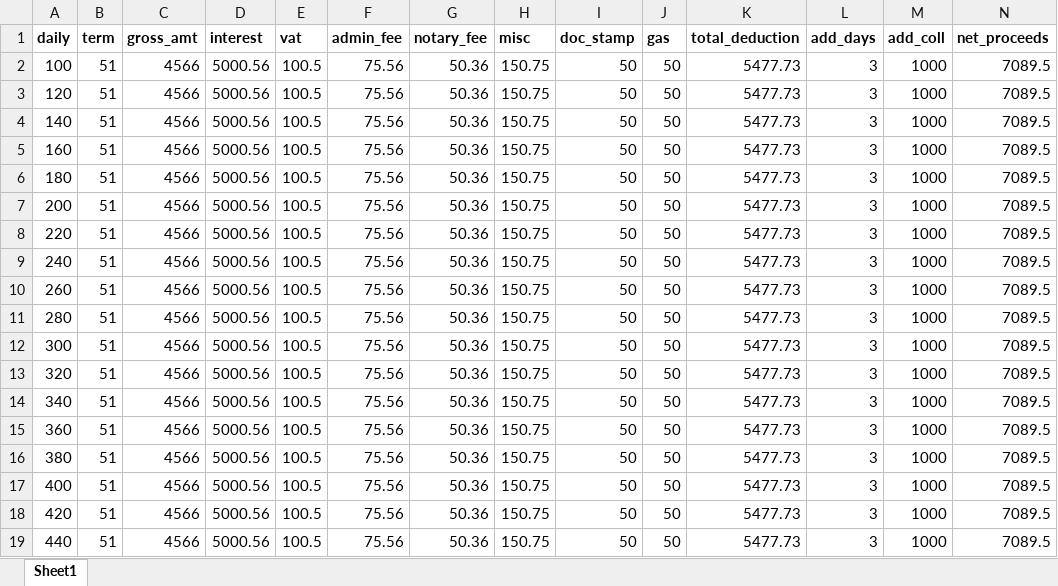
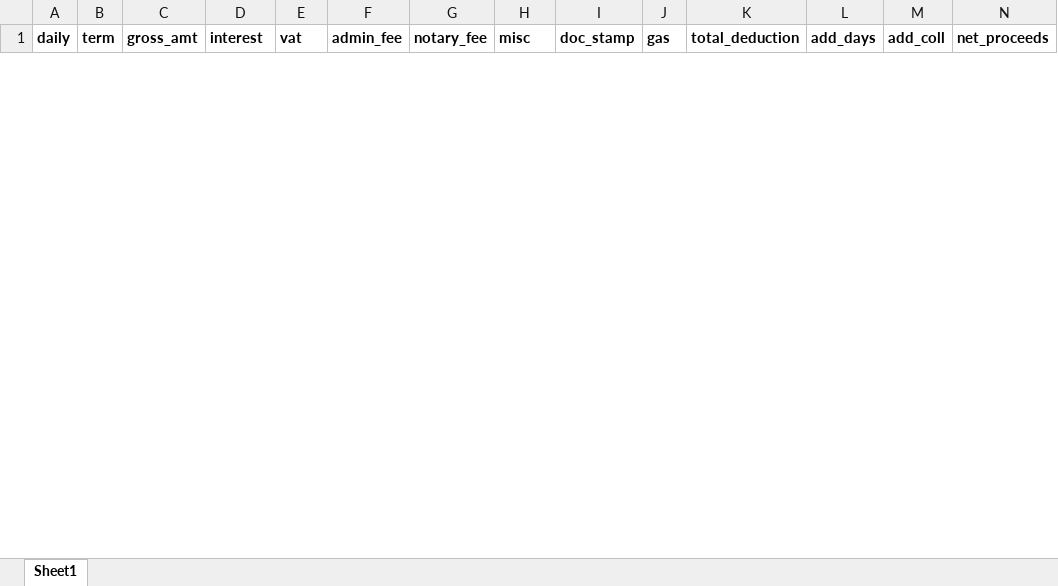
Before and after one commit to dinzrus/asc, an Excel workbook: web/fileupload/LOANSCHEME.xlsx, sheet Sheet1, drawn as a sheet; only a part is shown; values as stored, in another font and other column widths than the file's, no borders; removed rows and columns are numbered as before the commit, all else as after; rows hold the shown columns only; the diff covers the shown part only; the diff names each change by its address in the sheet, - before the commit and + after, or states it on an @@ line.

```diff
--- a/web/fileupload/LOANSCHEME.xlsx (sheet Sheet1)
+++ b/web/fileupload/LOANSCHEME.xlsx (sheet Sheet1)
-row 2: 100 | 51 | 4566 | 5000.56 | 100.5 | 75.56 | 50.36 | 150.75 | 50 | 50 | 5477.73 | 3 | 1000 | 7089.5
-row 3: 120 | 51 | 4566 | 5000.56 | 100.5 | 75.56 | 50.36 | 150.75 | 50 | 50 | 5477.73 | 3 | 1000 | 7089.5
-row 4: 140 | 51 | 4566 | 5000.56 | 100.5 | 75.56 | 50.36 | 150.75 | 50 | 50 | 5477.73 | 3 | 1000 | 7089.5
-row 5: 160 | 51 | 4566 | 5000.56 | 100.5 | 75.56 | 50.36 | 150.75 | 50 | 50 | 5477.73 | 3 | 1000 | 7089.5
-row 6: 180 | 51 | 4566 | 5000.56 | 100.5 | 75.56 | 50.36 | 150.75 | 50 | 50 | 5477.73 | 3 | 1000 | 7089.5
-row 7: 200 | 51 | 4566 | 5000.56 | 100.5 | 75.56 | 50.36 | 150.75 | 50 | 50 | 5477.73 | 3 | 1000 | 7089.5
-row 8: 220 | 51 | 4566 | 5000.56 | 100.5 | 75.56 | 50.36 | 150.75 | 50 | 50 | 5477.73 | 3 | 1000 | 7089.5
-row 9: 240 | 51 | 4566 | 5000.56 | 100.5 | 75.56 | 50.36 | 150.75 | 50 | 50 | 5477.73 | 3 | 1000 | 7089.5
-row 10: 260 | 51 | 4566 | 5000.56 | 100.5 | 75.56 | 50.36 | 150.75 | 50 | 50 | 5477.73 | 3 | 1000 | 7089.5
-row 11: 280 | 51 | 4566 | 5000.56 | 100.5 | 75.56 | 50.36 | 150.75 | 50 | 50 | 5477.73 | 3 | 1000 | 7089.5
-row 12: 300 | 51 | 4566 | 5000.56 | 100.5 | 75.56 | 50.36 | 150.75 | 50 | 50 | 5477.73 | 3 | 1000 | 7089.5
-row 13: 320 | 51 | 4566 | 5000.56 | 100.5 | 75.56 | 50.36 | 150.75 | 50 | 50 | 5477.73 | 3 | 1000 | 7089.5
-row 14: 340 | 51 | 4566 | 5000.56 | 100.5 | 75.56 | 50.36 | 150.75 | 50 | 50 | 5477.73 | 3 | 1000 | 7089.5
-row 15: 360 | 51 | 4566 | 5000.56 | 100.5 | 75.56 | 50.36 | 150.75 | 50 | 50 | 5477.73 | 3 | 1000 | 7089.5
-row 16: 380 | 51 | 4566 | 5000.56 | 100.5 | 75.56 | 50.36 | 150.75 | 50 | 50 | 5477.73 | 3 | 1000 | 7089.5
-row 17: 400 | 51 | 4566 | 5000.56 | 100.5 | 75.56 | 50.36 | 150.75 | 50 | 50 | 5477.73 | 3 | 1000 | 7089.5
-row 18: 420 | 51 | 4566 | 5000.56 | 100.5 | 75.56 | 50.36 | 150.75 | 50 | 50 | 5477.73 | 3 | 1000 | 7089.5
-row 19: 440 | 51 | 4566 | 5000.56 | 100.5 | 75.56 | 50.36 | 150.75 | 50 | 50 | 5477.73 | 3 | 1000 | 7089.5
```
Also changed, not shown: 31 added rows and 1 removed row elsewhere in this sheet, 11 other files.
